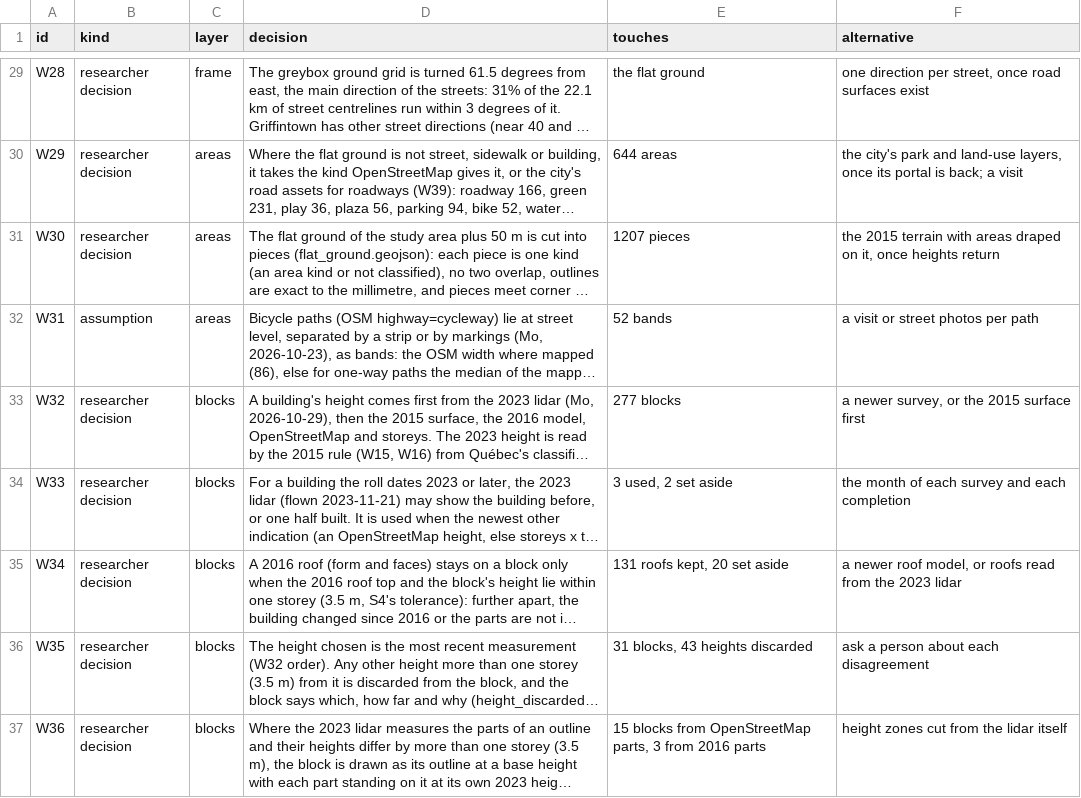
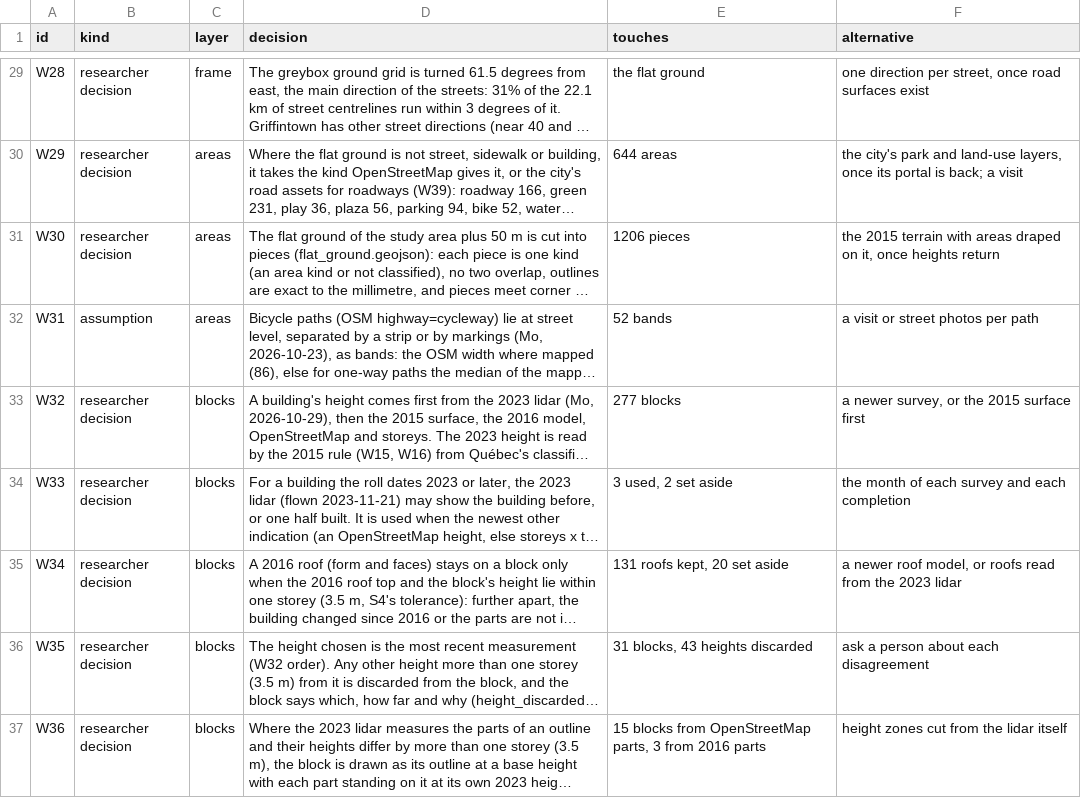
Before and after one commit to g3n3r6l-g3st6lt/Situ, a CSV file: outputs/g1/ledger.csv, drawn as a sheet; only a part is shown, gaps mark what is left out; long unchanged cells end in …; the diff names each change by its address in the sheet, - before the commit and + after, or states it on an @@ line.

```diff
--- a/outputs/g1/ledger.csv
+++ b/outputs/g1/ledger.csv
-E31 (touches): 1207 pieces
+E31 (touches): 1206 pieces
```
Also changed, not shown: data/external_sources.csv, outputs/s6/surfaces.csv, 17 other files.
